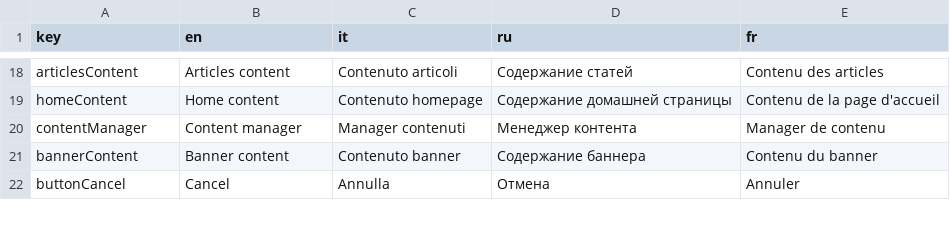
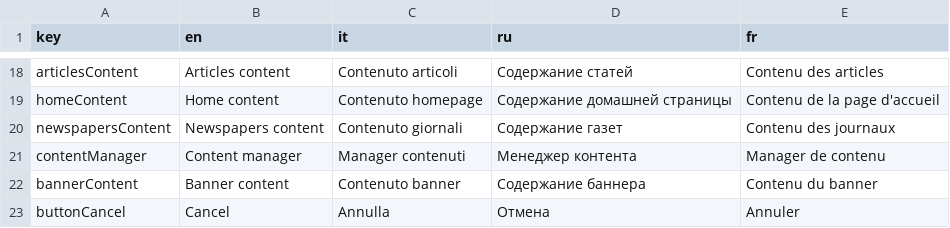
Before and after one commit to igor-ganov/RedBiblioteca2, a CSV file: src/assets/locale/translations.csv, drawn as a sheet; only a part is shown, gaps mark what is left out.

Commit message:
added newspaper content editor

```diff
--- a/src/assets/locale/translations.csv
+++ b/src/assets/locale/translations.csv
@@ -19,2 +19,3 @@ articlesContent,Articles content,Contenuto articoli,Содержание ста
 homeContent,Home content,Contenuto homepage,Содержание домашней страницы,Contenu de la page d'accueil
+newspapersContent,Newspapers content,Contenuto giornali,Содержание газет,Contenu des journaux
 contentManager,Content manager,Manager contenuti,Менеджер контента,Manager de contenu
```
Also changed, not shown: 10 other files.
